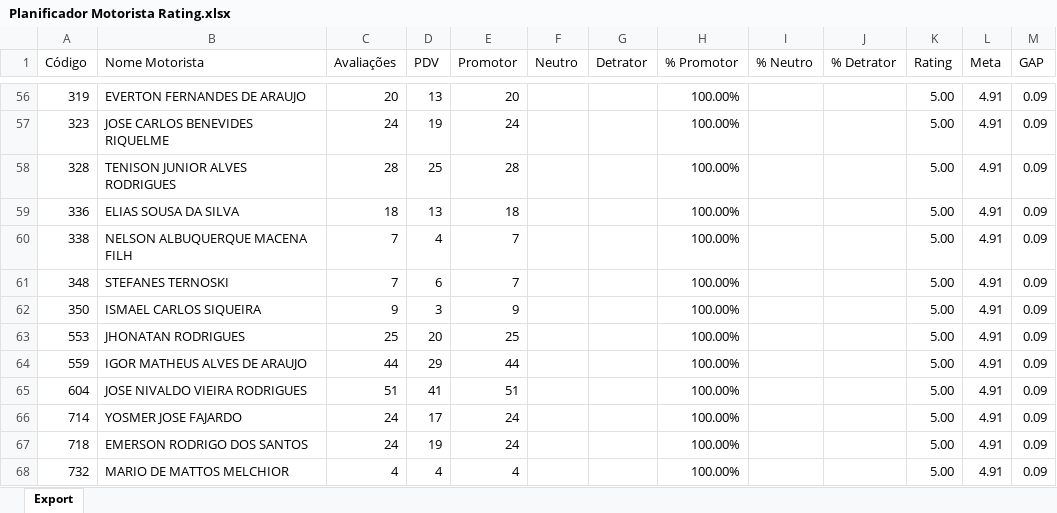
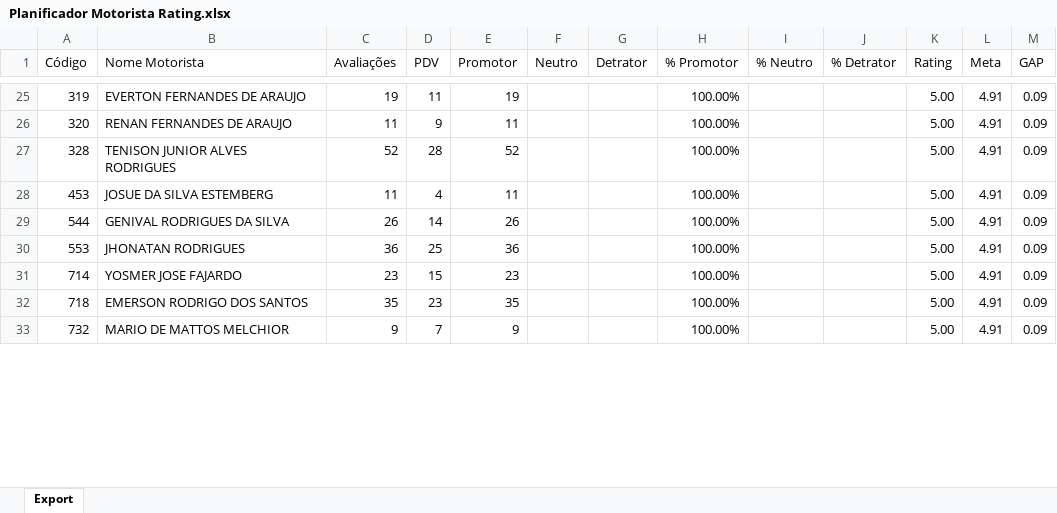
Before and after one commit to viniciuspalermo90-commits/Dashboard, an Excel workbook: Planificador Motorista Rating.xlsx, sheet Export, drawn as a sheet; only a part is shown, gaps mark what is left out; values as stored, in another font and other column widths than the file's, no borders; removed rows and columns are numbered as before the commit, all else as after; the diff covers the shown part only; the diff names each change by its address in the sheet, - before the commit and + after, or states it on an @@ line.

Commit message:
Atualização automática: Planificador Motorista Rating.xlsx

```diff
--- a/Planificador Motorista Rating.xlsx (sheet Export)
+++ b/Planificador Motorista Rating.xlsx (sheet Export)
-C25 (Avaliações): 20
+C25 (Avaliações): 19
-D25 (PDV): 13
+D25 (PDV): 11
-E25 (Promotor): 20
+E25 (Promotor): 19
-row 57: 323 | JOSE CARLOS BENEVIDES RIQUELME | 24 | 19 | 24 |  |  | 100.00% |  |  | 5.00 | 4.91 | 0.09
+row 26: 320 | RENAN FERNANDES DE ARAUJO | 11 | 9 | 11 |  |  | 100.00% |  |  | 5.00 | 4.91 | 0.09
-C27 (Avaliações): 28
+C27 (Avaliações): 52
-D27 (PDV): 25
+D27 (PDV): 28
-E27 (Promotor): 28
+E27 (Promotor): 52
-row 59: 336 | ELIAS SOUSA DA SILVA | 18 | 13 | 18 |  |  | 100.00% |  |  | 5.00 | 4.91 | 0.09
-A28 (Código): 338
+A28 (Código): 453
-B28 (Nome Motorista): NELSON ALBUQUERQUE MACENA FILH
+B28 (Nome Motorista): JOSUE DA SILVA ESTEMBERG
-C28 (Avaliações): 7
+C28 (Avaliações): 11
-E28 (Promotor): 7
+E28 (Promotor): 11
-row 61: 348 | STEFANES TERNOSKI | 7 | 6 | 7 |  |  | 100.00% |  |  | 5.00 | 4.91 | 0.09
-row 62: 350 | ISMAEL CARLOS SIQUEIRA | 9 | 3 | 9 |  |  | 100.00% |  |  | 5.00 | 4.91 | 0.09
+row 29: 544 | GENIVAL RODRIGUES DA SILVA | 26 | 14 | 26 |  |  | 100.00% |  |  | 5.00 | 4.91 | 0.09
-C30 (Avaliações): 25
+C30 (Avaliações): 36
-D30 (PDV): 20
+D30 (PDV): 25
-E30 (Promotor): 25
+E30 (Promotor): 36
-row 64: 559 | IGOR MATHEUS ALVES DE ARAUJO | 44 | 29 | 44 |  |  | 100.00% |  |  | 5.00 | 4.91 | 0.09
-row 65: 604 | JOSE NIVALDO VIEIRA RODRIGUES | 51 | 41 | 51 |  |  | 100.00% |  |  | 5.00 | 4.91 | 0.09
-C31 (Avaliações): 24
+C31 (Avaliações): 23
-D31 (PDV): 17
+D31 (PDV): 15
-E31 (Promotor): 24
+E31 (Promotor): 23
-C32 (Avaliações): 24
+C32 (Avaliações): 35
-D32 (PDV): 19
+D32 (PDV): 23
-E32 (Promotor): 24
+E32 (Promotor): 35
-C33 (Avaliações): 4
+C33 (Avaliações): 9
-D33 (PDV): 4
+D33 (PDV): 7
-E33 (Promotor): 4
+E33 (Promotor): 9
```
Also changed, not shown: 38 added rows, 36 removed rows and 67 edited cells elsewhere in this sheet.
